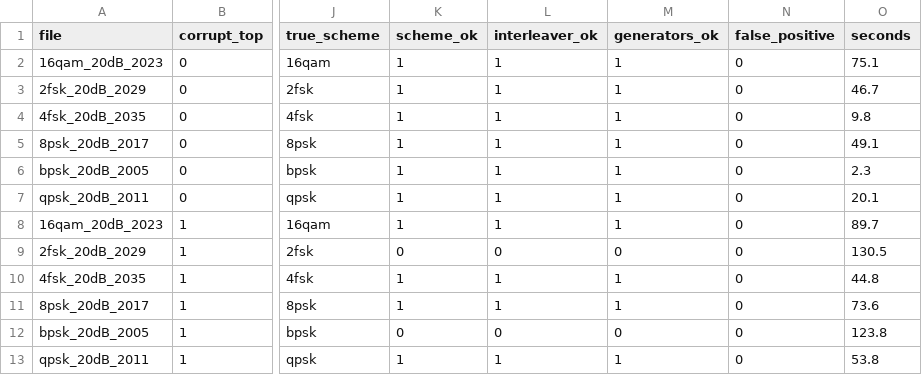
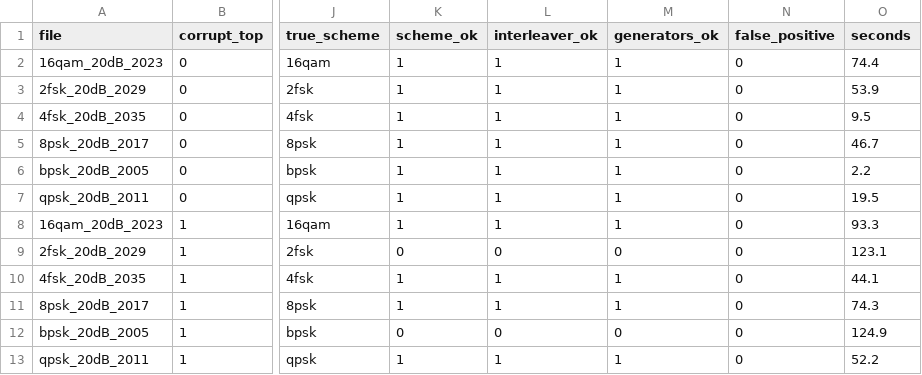
Before and after one commit to NaidhruvK/wavSIH26, a CSV file: reports/blind_chain.csv, drawn as a sheet; only a part is shown, gaps mark what is left out; the diff names each change by its address in the sheet, - before the commit and + after, or states it on an @@ line.

```diff
--- a/reports/blind_chain.csv
+++ b/reports/blind_chain.csv
-O2 (seconds): 75.1
+O2 (seconds): 74.4
-O3 (seconds): 46.7
+O3 (seconds): 53.9
-O4 (seconds): 9.8
+O4 (seconds): 9.5
-O5 (seconds): 49.1
+O5 (seconds): 46.7
-O6 (seconds): 2.3
+O6 (seconds): 2.2
-O7 (seconds): 20.1
+O7 (seconds): 19.5
-O8 (seconds): 89.7
+O8 (seconds): 93.3
-O9 (seconds): 130.5
+O9 (seconds): 123.1
-O10 (seconds): 44.8
+O10 (seconds): 44.1
-O11 (seconds): 73.6
+O11 (seconds): 74.3
-O12 (seconds): 123.8
+O12 (seconds): 124.9
-O13 (seconds): 53.8
+O13 (seconds): 52.2
```
Also changed, not shown: reports/zoo_rf.csv, 1 other file.
